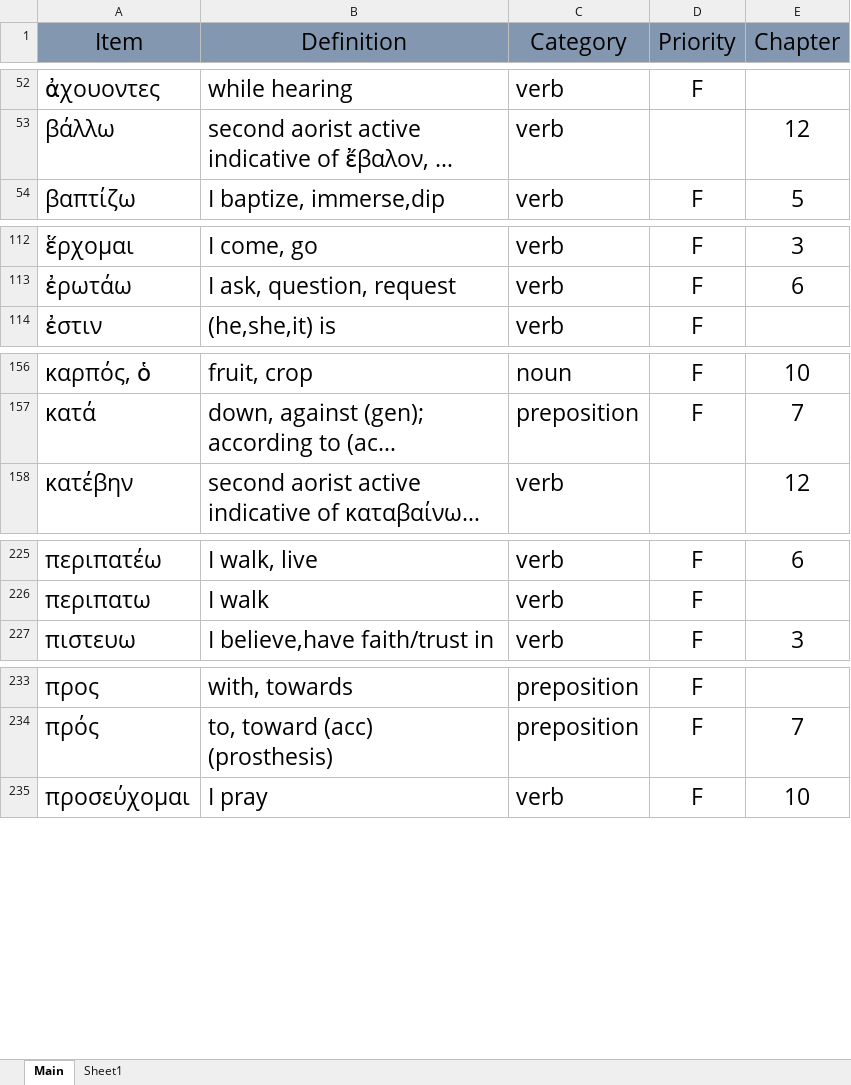
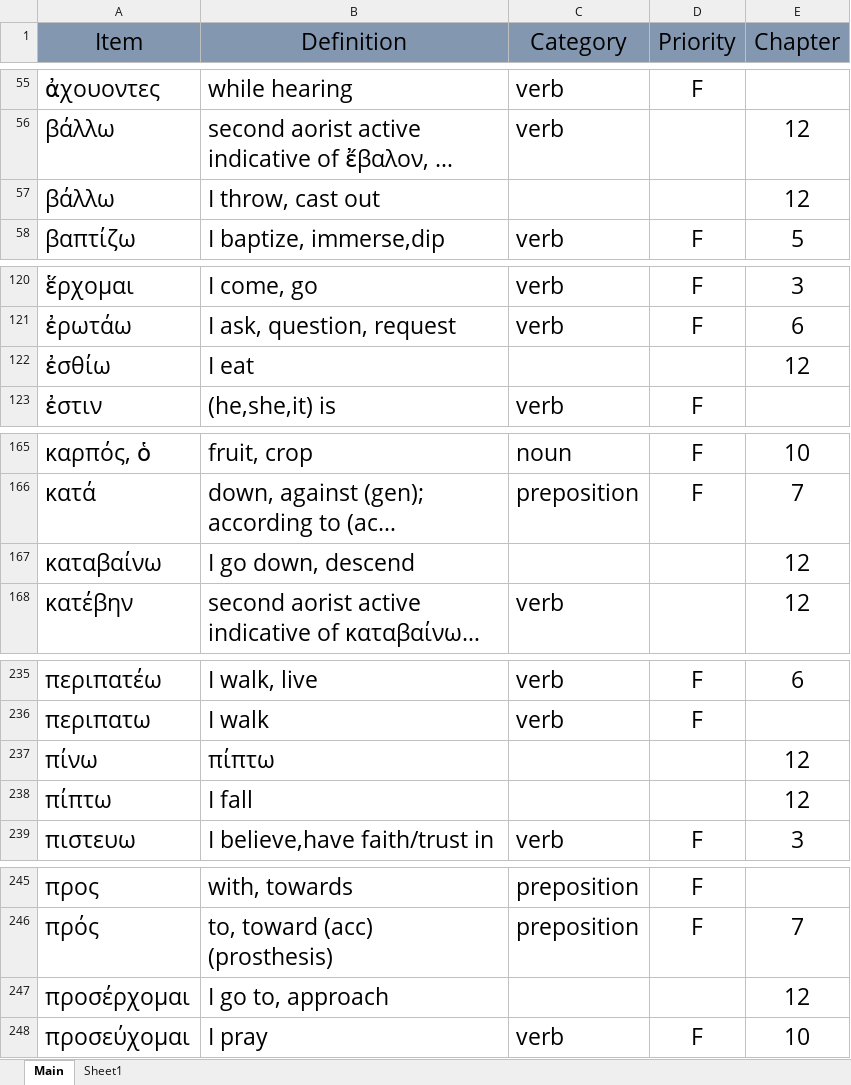
Before and after one commit to PeterSchmurr/Greek_Flashcards, an Excel workbook: FlashCards .xlsm, sheet Main, drawn as a sheet; only a part is shown, gaps mark what is left out; long unchanged cells end in …; values as stored, in another font and other column widths than the file's, no borders; the diff covers the shown part only; the diff names each change by its address in the sheet, - before the commit and + after, or states it on an @@ line.

```diff
--- a/FlashCards .xlsm (sheet Main)
+++ b/FlashCards .xlsm (sheet Main)
+row 57: βάλλω | I throw, cast out |  |  | 12
+row 122: ἐσθίω | I eat |  |  | 12
+row 167: καταβαίνω | I go down, descend |  |  | 12
+row 237: πίνω | πίπτω |  |  | 12
+row 238: πίπτω | I fall |  |  | 12
+row 247: προσέρχομαι | I go to, approach |  |  | 12
```
Also changed, not shown: 12 added rows and 2 edited cells elsewhere in this sheet, 2 other files.
